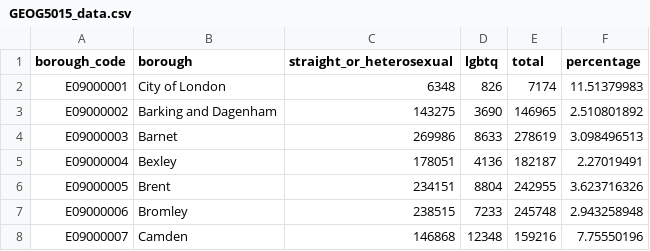
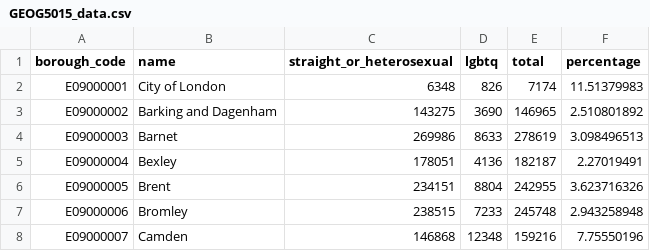
Before and after one commit to davidjamesaitken/davidjamesaitken.github.io, a CSV file: GEOG5015_data.csv, drawn as a sheet; only a part is shown.

Commit message:
Update GEOG5015_data.csv

```diff
--- a/GEOG5015_data.csv
+++ b/GEOG5015_data.csv
@@ -1,2 +1,2 @@
-borough_code,borough,straight_or_heterosexual,lgbtq,total,percentage
+borough_code,name,straight_or_heterosexual,lgbtq,total,percentage
 E09000001,City of London,6348,826,7174,11.51379983
```
